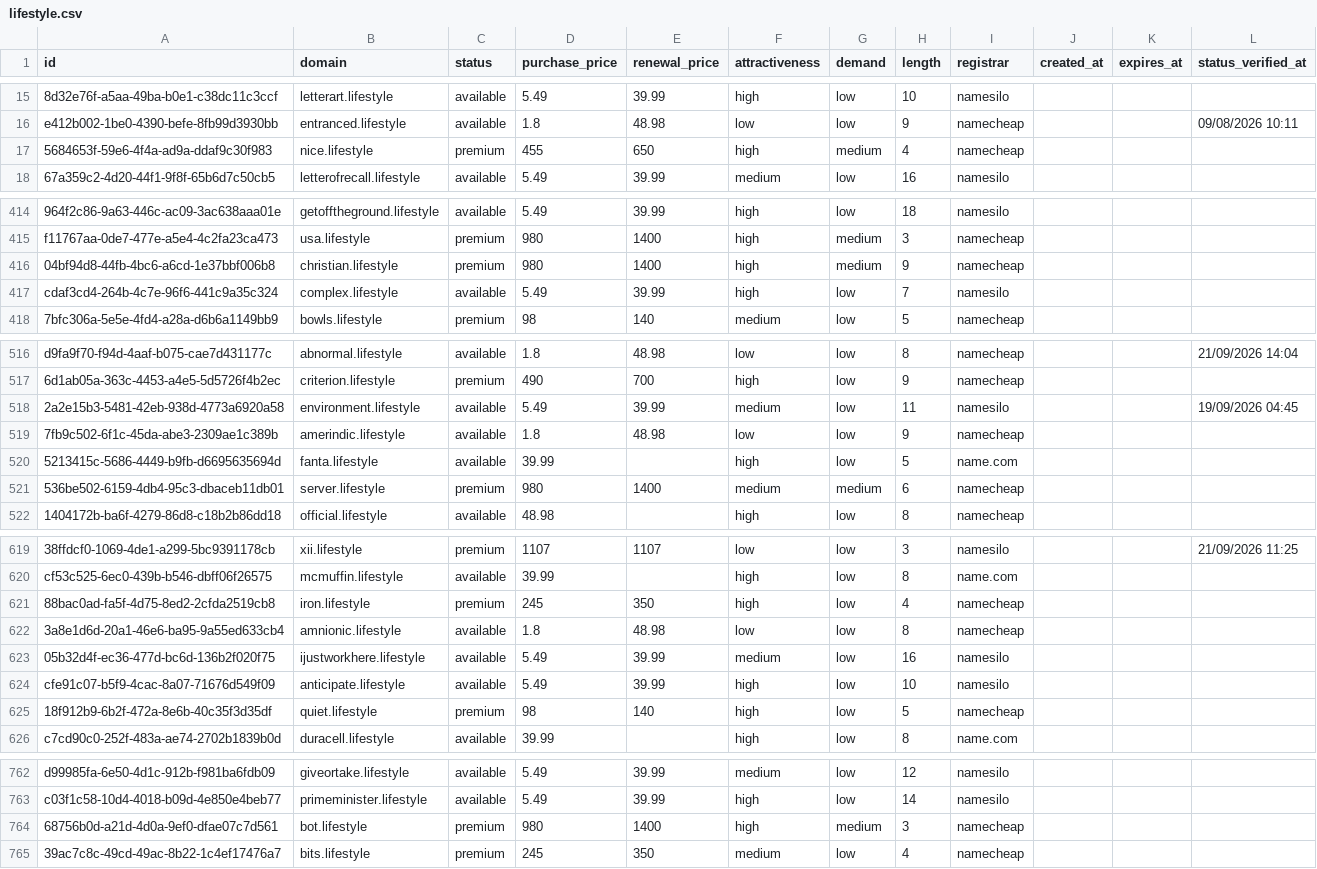
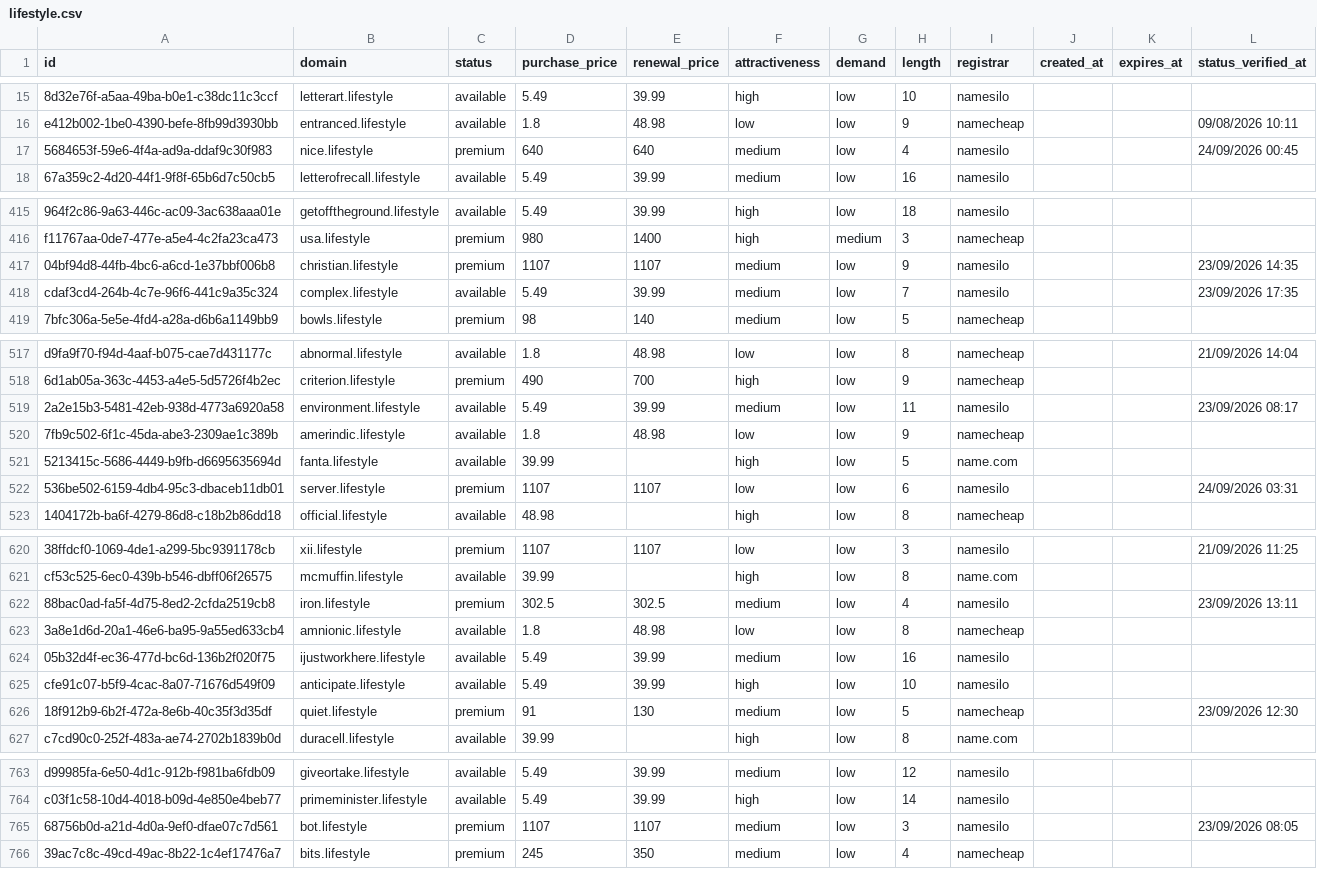
Before and after one commit to UniqueDomains/lifestyle-oneword-domains, a CSV file: lifestyle.csv, drawn as a sheet; only a part is shown, gaps mark what is left out; addresses are those after the commit; the diff covers the shown part only; the diff names each change by its address in the sheet, - before the commit and + after, or states it on an @@ line.

```diff
--- a/lifestyle.csv
+++ b/lifestyle.csv
-D17 (purchase_price): 455
+D17 (purchase_price): 640
-E17 (renewal_price): 650
+E17 (renewal_price): 640
-F17 (attractiveness): high
+F17 (attractiveness): medium
-G17 (demand): medium
+G17 (demand): low
-I17 (registrar): namecheap
+I17 (registrar): namesilo
-L17 (status_verified_at): (empty)
+L17 (status_verified_at): 24/09/2026 00:45
-D417 (purchase_price): 980
+D417 (purchase_price): 1107
-E417 (renewal_price): 1400
+E417 (renewal_price): 1107
-F417:F418 (attractiveness): high
+F417:F418 (attractiveness): medium
-G417 (demand): medium
+G417 (demand): low
-I417 (registrar): namecheap
+I417 (registrar): namesilo
-L417 (status_verified_at): (empty)
+L417 (status_verified_at): 23/09/2026 14:35
-L418 (status_verified_at): (empty)
+L418 (status_verified_at): 23/09/2026 17:35
-L519 (status_verified_at): 19/09/2026 04:45
+L519 (status_verified_at): 23/09/2026 08:17
-D522 (purchase_price): 980
+D522 (purchase_price): 1107
-E522 (renewal_price): 1400
+E522 (renewal_price): 1107
-F522 (attractiveness): medium
+F522 (attractiveness): low
-G522 (demand): medium
+G522 (demand): low
-I522 (registrar): namecheap
+I522 (registrar): namesilo
-L522 (status_verified_at): (empty)
+L522 (status_verified_at): 24/09/2026 03:31
-D622 (purchase_price): 245
+D622 (purchase_price): 302.5
-E622 (renewal_price): 350
+E622 (renewal_price): 302.5
-F622 (attractiveness): high
+F622 (attractiveness): medium
-I622 (registrar): namecheap
+I622 (registrar): namesilo
-L622 (status_verified_at): (empty)
+L622 (status_verified_at): 23/09/2026 13:11
-D626 (purchase_price): 98
+D626 (purchase_price): 91
-E626 (renewal_price): 140
+E626 (renewal_price): 130
-F626 (attractiveness): high
+F626 (attractiveness): medium
-L626 (status_verified_at): (empty)
+L626 (status_verified_at): 23/09/2026 12:30
-D765 (purchase_price): 980
+D765 (purchase_price): 1107
-E765 (renewal_price): 1400
+E765 (renewal_price): 1107
-F765 (attractiveness): high
+F765 (attractiveness): medium
-G765 (demand): medium
+G765 (demand): low
-I765 (registrar): namecheap
+I765 (registrar): namesilo
-L765 (status_verified_at): (empty)
+L765 (status_verified_at): 23/09/2026 08:05
```
Also changed, not shown: 1 added row, 1 removed row and 101 edited cells elsewhere in this file, 4 other files.
